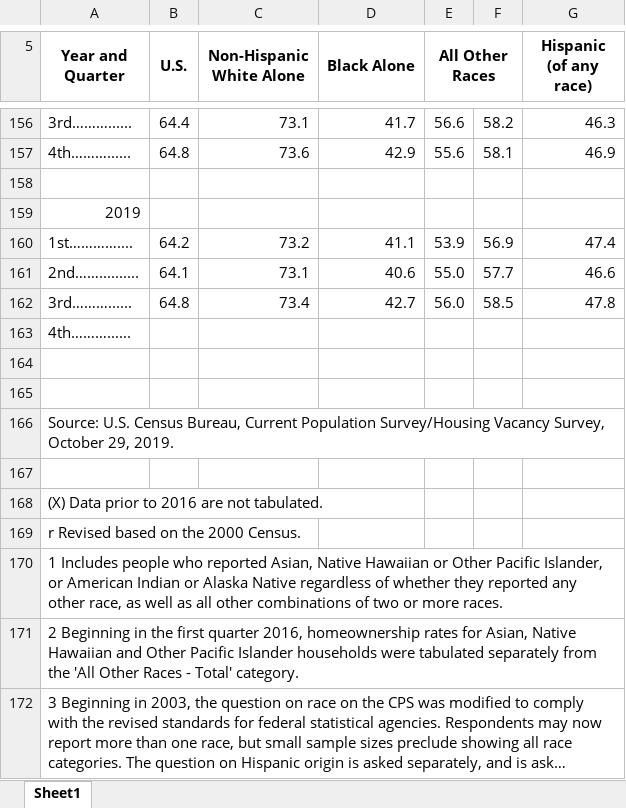
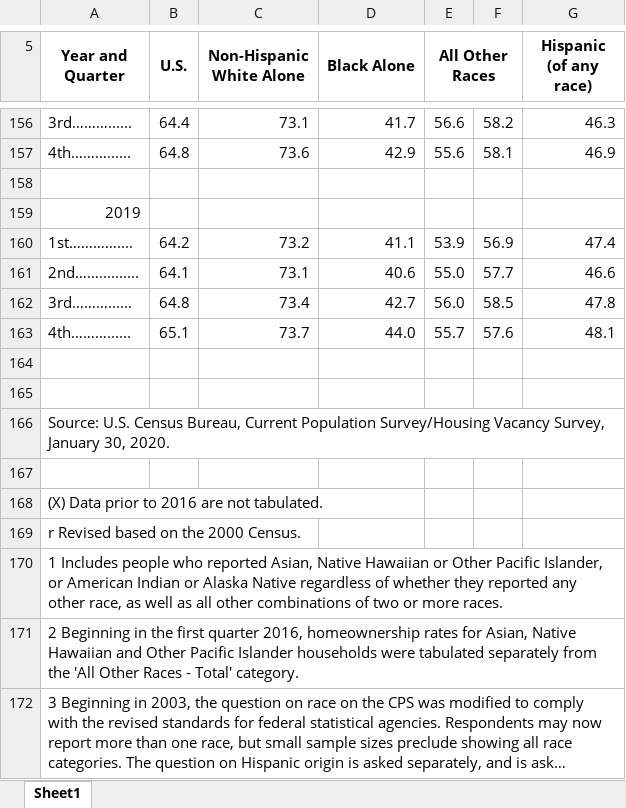
Before and after one commit to sstrochak/homeownership, an Excel workbook: data/histtab16.xlsx, sheet Sheet1, drawn as a sheet; only a part is shown, gaps mark what is left out; long unchanged cells end in …; values as stored, in another font and other column widths than the file's, no borders; removed rows and columns are numbered as before the commit, all else as after; the diff names each change by its address in the sheet, - before the commit and + after, or states it on an @@ line.

```diff
--- a/data/histtab16.xlsx (sheet Sheet1)
+++ b/data/histtab16.xlsx (sheet Sheet1)
-row 163: 4th………......
+row 163: 4th………...... | 65.1 | 73.7 | 44.0 | 55.7 | 57.6 | 48.1
-A166 (Year and Quarter): …Vacancy Survey, October 29, 2019.
+A166 (Year and Quarter): …Vacancy Survey, January 30, 2020.
```
Also changed, not shown: data/B5.xlsx, data/B8.xlsx, 13 other files.
